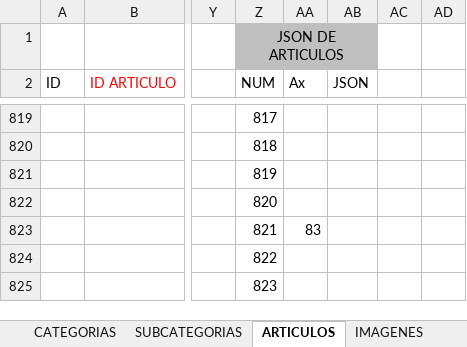
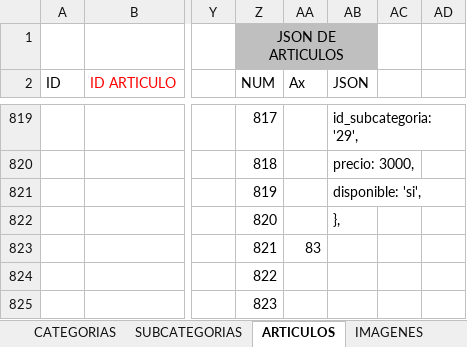
Before and after one commit to multicolorbazar/site, an Excel workbook: src/documents/articulos.xlsx, sheet ARTICULOS, drawn as a sheet; only a part is shown, gaps mark what is left out; values as stored, in another font and other column widths than the file's, no borders; conditional formats not drawn; the diff covers the shown part only; the diff names each change by its address in the sheet, - before the commit and + after, or states it on an @@ line.

```diff
--- a/src/documents/articulos.xlsx (sheet ARTICULOS)
+++ b/src/documents/articulos.xlsx (sheet ARTICULOS)
-AB819 (JSON): (empty)
+AB819 (JSON): id_subcategoria: '29',
-AB820 (JSON): (empty)
+AB820 (JSON): precio: 3000,
-AB821 (JSON): (empty)
+AB821 (JSON): disponible: 'si',
-AB822 (JSON): (empty)
+AB822 (JSON): },
```
Also changed, not shown: 3 added rows, 3 removed rows and 62 edited cells elsewhere in this sheet, sheet IMAGENES, 20 other files.
